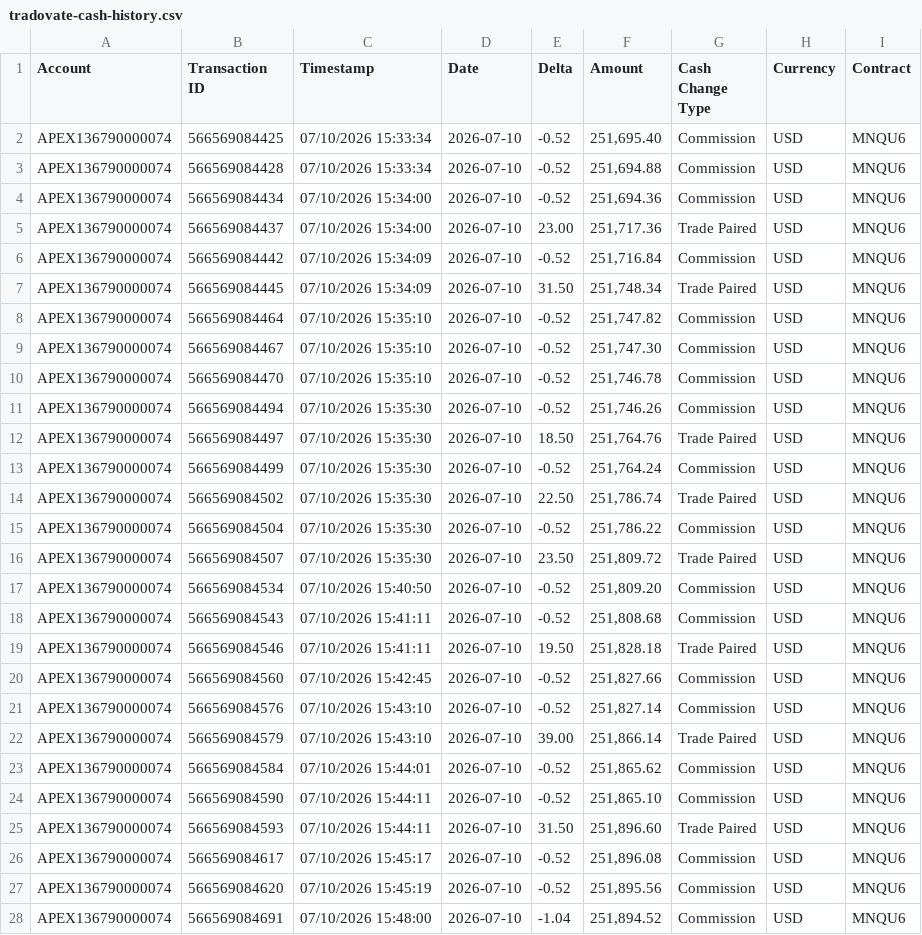
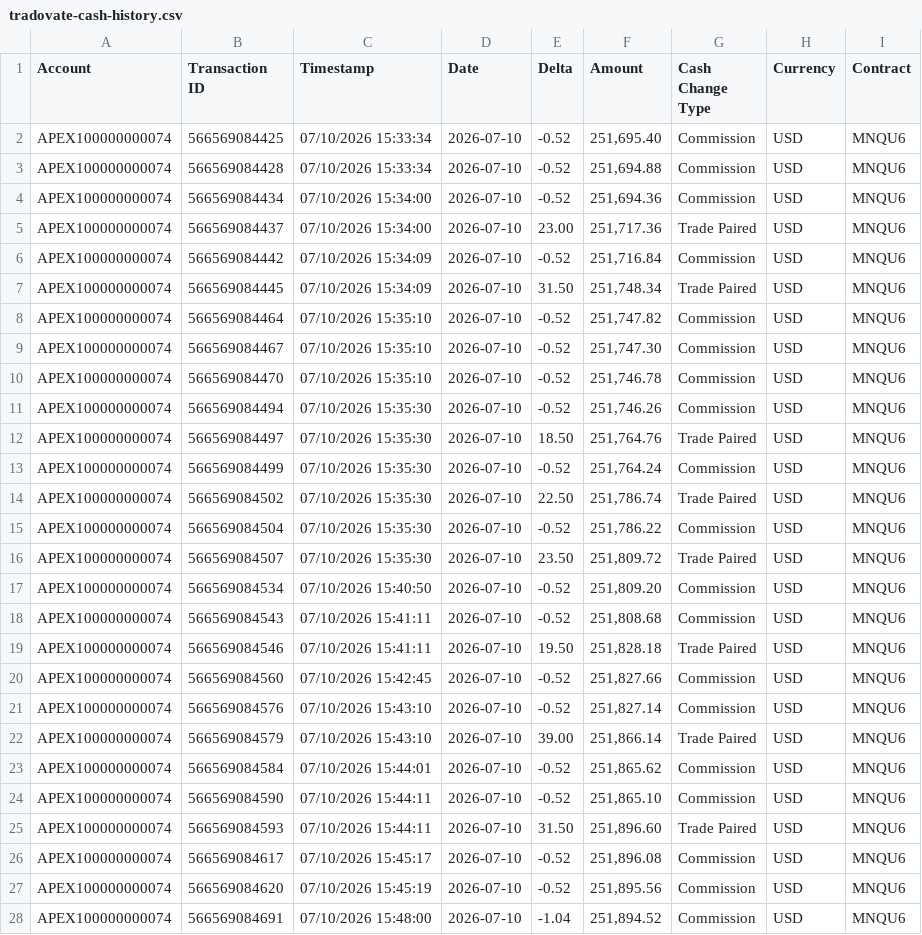
Before and after one commit to kyoshiroDev/my-trading-coach, a CSV file: apps/api-mytradingcoach/src/modules/trades/__fixtures__/tradovate-cash-history.csv, drawn as a sheet; only a part is shown; the diff covers the shown part only.

```diff
--- a/apps/api-mytradingcoach/src/modules/trades/__fixtures__/tradovate-cash-history.csv
+++ b/apps/api-mytradingcoach/src/modules/trades/__fixtures__/tradovate-cash-history.csv
@@ -1,28 +1,28 @@
 Account,Transaction ID,Timestamp,Date,Delta,Amount,Cash Change Type,Currency,Contract
-APEX136790000074,566569084425,07/10/2026 15:33:34,2026-07-10,-0.52,"251,695.40", Commission,USD,MNQU6
-APEX136790000074,566569084428,07/10/2026 15:33:34,2026-07-10,-0.52,"251,694.88", Commission,USD,MNQU6
-APEX136790000074,566569084434,07/10/2026 15:34:00,2026-07-10,-0.52,"251,694.36", Commission,USD,MNQU6
-APEX136790000074,566569084437,07/10/2026 15:34:00,2026-07-10,23.00,"251,717.36", Trade Paired,USD,MNQU6
-APEX136790000074,566569084442,07/10/2026 15:34:09,2026-07-10,-0.52,"251,716.84", Commission,USD,MNQU6
-APEX136790000074,566569084445,07/10/2026 15:34:09,2026-07-10,31.50,"251,748.34", Trade Paired,USD,MNQU6
-APEX136790000074,566569084464,07/10/2026 15:35:10,2026-07-10,-0.52,"251,747.82", Commission,USD,MNQU6
-APEX136790000074,566569084467,07/10/2026 15:35:10,2026-07-10,-0.52,"251,747.30", Commission,USD,MNQU6
-APEX136790000074,566569084470,07/10/2026 15:35:10,2026-07-10,-0.52,"251,746.78", Commission,USD,MNQU6
-APEX136790000074,566569084494,07/10/2026 15:35:30,2026-07-10,-0.52,"251,746.26", Commission,USD,MNQU6
-APEX136790000074,566569084497,07/10/2026 15:35:30,2026-07-10,18.50,"251,764.76", Trade Paired,USD,MNQU6
-APEX136790000074,566569084499,07/10/2026 15:35:30,2026-07-10,-0.52,"251,764.24", Commission,USD,MNQU6
-APEX136790000074,566569084502,07/10/2026 15:35:30,2026-07-10,22.50,"251,786.74", Trade Paired,USD,MNQU6
-APEX136790000074,566569084504,07/10/2026 15:35:30,2026-07-10,-0.52,"251,786.22", Commission,USD,MNQU6
-APEX136790000074,566569084507,07/10/2026 15:35:30,2026-07-10,23.50,"251,809.72", Trade Paired,USD,MNQU6
-APEX136790000074,566569084534,07/10/2026 15:40:50,2026-07-10,-0.52,"251,809.20", Commission,USD,MNQU6
-APEX136790000074,566569084543,07/10/2026 15:41:11,2026-07-10,-0.52,"251,808.68", Commission,USD,MNQU6
-APEX136790000074,566569084546,07/10/2026 15:41:11,2026-07-10,19.50,"251,828.18", Trade Paired,USD,MNQU6
-APEX136790000074,566569084560,07/10/2026 15:42:45,2026-07-10,-0.52,"251,827.66", Commission,USD,MNQU6
-APEX136790000074,566569084576,07/10/2026 15:43:10,2026-07-10,-0.52,"251,827.14", Commission,USD,MNQU6
-APEX136790000074,566569084579,07/10/2026 15:43:10,2026-07-10,39.00,"251,866.14", Trade Paired,USD,MNQU6
-APEX136790000074,566569084584,07/10/2026 15:44:01,2026-07-10,-0.52,"251,865.62", Commission,USD,MNQU6
-APEX136790000074,566569084590,07/10/2026 15:44:11,2026-07-10,-0.52,"251,865.10", Commission,USD,MNQU6
-APEX136790000074,566569084593,07/10/2026 15:44:11,2026-07-10,31.50,"251,896.60", Trade Paired,USD,MNQU6
-APEX136790000074,566569084617,07/10/2026 15:45:17,2026-07-10,-0.52,"251,896.08", Commission,USD,MNQU6
-APEX136790000074,566569084620,07/10/2026 15:45:19,2026-07-10,-0.52,"251,895.56", Commission,USD,MNQU6
-APEX136790000074,566569084691,07/10/2026 15:48:00,2026-07-10,-1.04,"251,894.52", Commission,USD,MNQU6
+APEX100000000074,566569084425,07/10/2026 15:33:34,2026-07-10,-0.52,"251,695.40", Commission,USD,MNQU6
+APEX100000000074,566569084428,07/10/2026 15:33:34,2026-07-10,-0.52,"251,694.88", Commission,USD,MNQU6
+APEX100000000074,566569084434,07/10/2026 15:34:00,2026-07-10,-0.52,"251,694.36", Commission,USD,MNQU6
+APEX100000000074,566569084437,07/10/2026 15:34:00,2026-07-10,23.00,"251,717.36", Trade Paired,USD,MNQU6
+APEX100000000074,566569084442,07/10/2026 15:34:09,2026-07-10,-0.52,"251,716.84", Commission,USD,MNQU6
+APEX100000000074,566569084445,07/10/2026 15:34:09,2026-07-10,31.50,"251,748.34", Trade Paired,USD,MNQU6
+APEX100000000074,566569084464,07/10/2026 15:35:10,2026-07-10,-0.52,"251,747.82", Commission,USD,MNQU6
+APEX100000000074,566569084467,07/10/2026 15:35:10,2026-07-10,-0.52,"251,747.30", Commission,USD,MNQU6
+APEX100000000074,566569084470,07/10/2026 15:35:10,2026-07-10,-0.52,"251,746.78", Commission,USD,MNQU6
+APEX100000000074,566569084494,07/10/2026 15:35:30,2026-07-10,-0.52,"251,746.26", Commission,USD,MNQU6
+APEX100000000074,566569084497,07/10/2026 15:35:30,2026-07-10,18.50,"251,764.76", Trade Paired,USD,MNQU6
+APEX100000000074,566569084499,07/10/2026 15:35:30,2026-07-10,-0.52,"251,764.24", Commission,USD,MNQU6
+APEX100000000074,566569084502,07/10/2026 15:35:30,2026-07-10,22.50,"251,786.74", Trade Paired,USD,MNQU6
+APEX100000000074,566569084504,07/10/2026 15:35:30,2026-07-10,-0.52,"251,786.22", Commission,USD,MNQU6
+APEX100000000074,566569084507,07/10/2026 15:35:30,2026-07-10,23.50,"251,809.72", Trade Paired,USD,MNQU6
+APEX100000000074,566569084534,07/10/2026 15:40:50,2026-07-10,-0.52,"251,809.20", Commission,USD,MNQU6
+APEX100000000074,566569084543,07/10/2026 15:41:11,2026-07-10,-0.52,"251,808.68", Commission,USD,MNQU6
+APEX100000000074,566569084546,07/10/2026 15:41:11,2026-07-10,19.50,"251,828.18", Trade Paired,USD,MNQU6
+APEX100000000074,566569084560,07/10/2026 15:42:45,2026-07-10,-0.52,"251,827.66", Commission,USD,MNQU6
+APEX100000000074,566569084576,07/10/2026 15:43:10,2026-07-10,-0.52,"251,827.14", Commission,USD,MNQU6
+APEX100000000074,566569084579,07/10/2026 15:43:10,2026-07-10,39.00,"251,866.14", Trade Paired,USD,MNQU6
+APEX100000000074,566569084584,07/10/2026 15:44:01,2026-07-10,-0.52,"251,865.62", Commission,USD,MNQU6
+APEX100000000074,566569084590,07/10/2026 15:44:11,2026-07-10,-0.52,"251,865.10", Commission,USD,MNQU6
+APEX100000000074,566569084593,07/10/2026 15:44:11,2026-07-10,31.50,"251,896.60", Trade Paired,USD,MNQU6
+APEX100000000074,566569084617,07/10/2026 15:45:17,2026-07-10,-0.52,"251,896.08", Commission,USD,MNQU6
+APEX100000000074,566569084620,07/10/2026 15:45:19,2026-07-10,-0.52,"251,895.56", Commission,USD,MNQU6
+APEX100000000074,566569084691,07/10/2026 15:48:00,2026-07-10,-1.04,"251,894.52", Commission,USD,MNQU6
```
Also changed, not shown: 30 edited cells elsewhere in this file, 11 other files.
